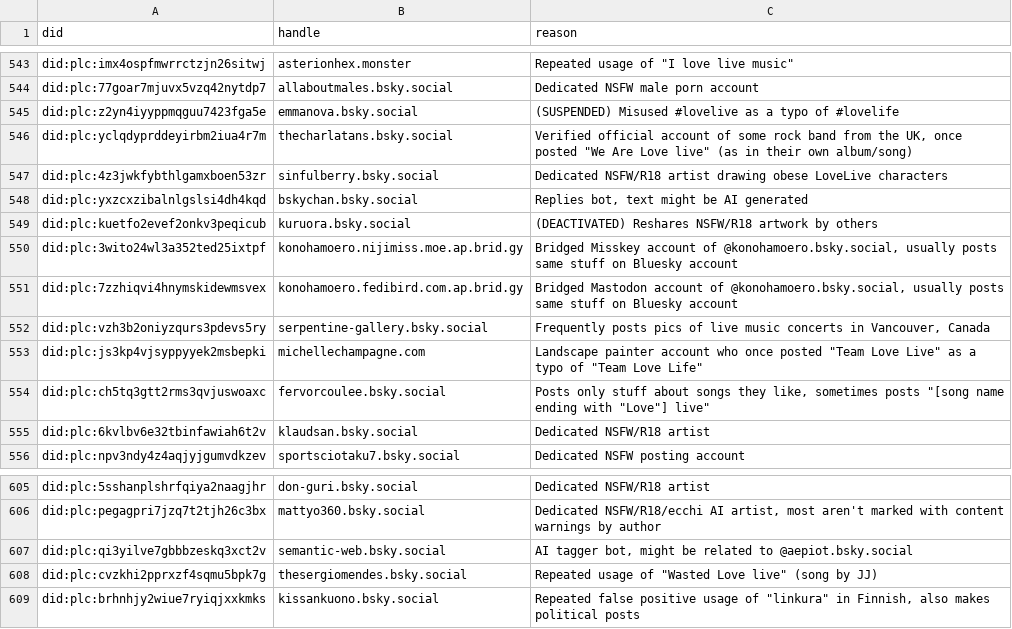
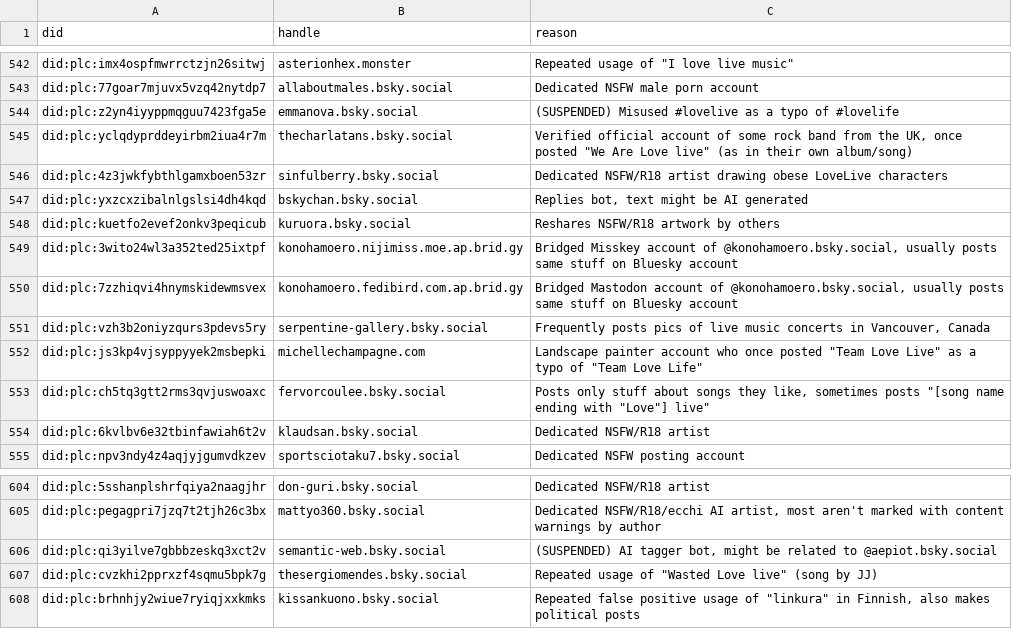
Before and after one commit to p1timmy/bsky-feeds, a CSV file: lists/lovelive_ignore_users.csv, drawn as a sheet; only a part is shown, gaps mark what is left out; the diff covers the shown part only.

Commit message:
LoveLive! feed user list updates from the past week
- Remove user from ignore list due to not posting as much NSFW/R18
  artwork lately
- Mark more accounts as deactivated/suspended including Jel Kawasaki
  and Awakari bots
- Move a user from main dedicated users list to media only list
- Include recently added users to ignore and media only lists
- Fix typo in user description

```diff
--- a/lists/lovelive_ignore_users.csv
+++ b/lists/lovelive_ignore_users.csv
@@ -548,3 +547,3 @@ did:plc:4z3jwkfybthlgamxboen53zr,sinfulberry.bsky.social,"Dedicated NSFW/R18 art
 did:plc:yxzcxzibalnlgslsi4dh4kqd,bskychan.bsky.social,"Replies bot, text might be AI generated"
-did:plc:kuetfo2evef2onkv3peqicub,kuruora.bsky.social,"(DEACTIVATED) Reshares NSFW/R18 artwork by others"
+did:plc:kuetfo2evef2onkv3peqicub,kuruora.bsky.social,"Reshares NSFW/R18 artwork by others"
 did:plc:3wito24wl3a352ted25ixtpf,konohamoero.nijimiss.moe.ap.brid.gy,"Bridged Misskey account of @konohamoero.bsky.social, usually posts same stuff on Bluesky account"
@@ -606,3 +605,3 @@ did:plc:5sshanplshrfqiya2naagjhr,don-guri.bsky.social,"Dedicated NSFW/R18 artist
 did:plc:pegagpri7jzq7t2tjh26c3bx,mattyo360.bsky.social,"Dedicated NSFW/R18/ecchi AI artist, most aren't marked with content warnings by author"
-did:plc:qi3yilve7gbbbzeskq3xct2v,semantic-web.bsky.social,"AI tagger bot, might be related to @aepiot.bsky.social"
+did:plc:qi3yilve7gbbbzeskq3xct2v,semantic-web.bsky.social,"(SUSPENDED) AI tagger bot, might be related to @aepiot.bsky.social"
 did:plc:cvzkhi2pprxzf4sqmu5bpk7g,thesergiomendes.bsky.social,"Repeated usage of ""Wasted Love live"" (song by JJ)"
```
Also changed, not shown: 17 added rows, 1 removed row and 7 edited cells elsewhere in this file, lists/lovelive_users.csv, lists/lovelive_users_media_only.csv.
